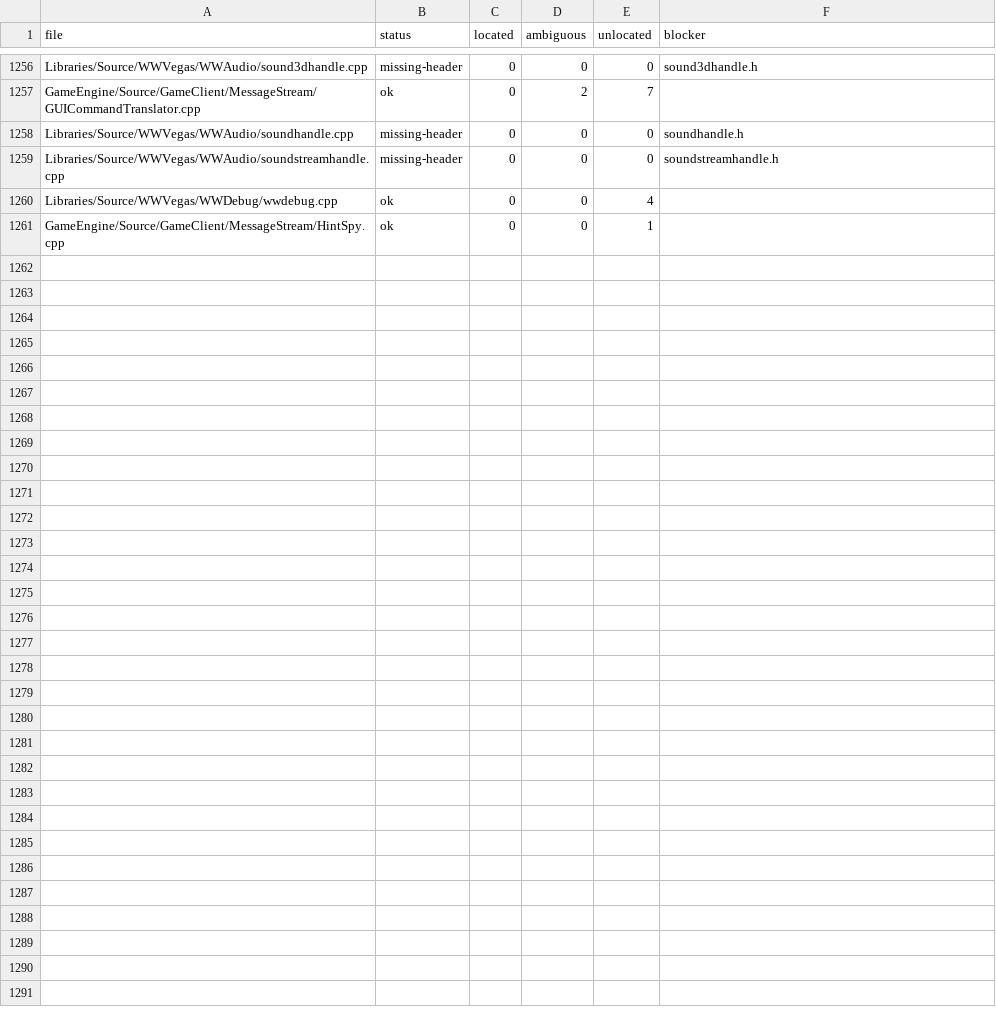
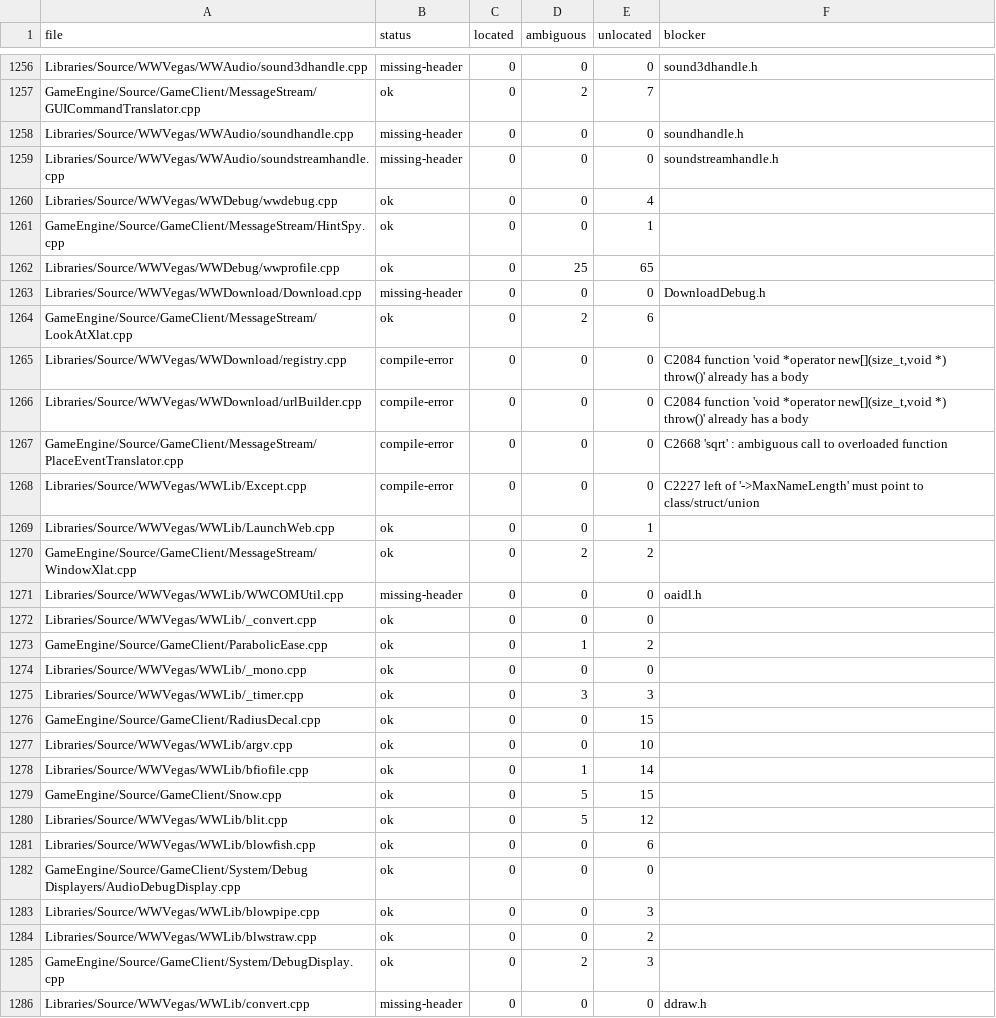
Before and after one commit to dginovker/Open-BFME, a CSV file: reverse/zh_sweep/report.csv, drawn as a sheet; only a part is shown, gaps mark what is left out.

```diff
--- a/reverse/zh_sweep/report.csv
+++ b/reverse/zh_sweep/report.csv
@@ -1261 +1261,26 @@ Libraries/Source/WWVegas/WWDebug/wwdebug.cpp,ok,0,0,4,
 GameEngine/Source/GameClient/MessageStream/HintSpy.cpp,ok,0,0,1,
+Libraries/Source/WWVegas/WWDebug/wwprofile.cpp,ok,0,25,65,
+Libraries/Source/WWVegas/WWDownload/Download.cpp,missing-header,0,0,0,DownloadDebug.h
+GameEngine/Source/GameClient/MessageStream/LookAtXlat.cpp,ok,0,2,6,
+Libraries/Source/WWVegas/WWDownload/registry.cpp,compile-error,0,0,0,"C2084 function 'void *operator new[](size_t,void *) throw()' already has a body"
+Libraries/Source/WWVegas/WWDownload/urlBuilder.cpp,compile-error,0,0,0,"C2084 function 'void *operator new[](size_t,void *) throw()' already has a body"
+GameEngine/Source/GameClient/MessageStream/PlaceEventTranslator.cpp,compile-error,0,0,0,C2668 'sqrt' : ambiguous call to overloaded function
+Libraries/Source/WWVegas/WWLib/Except.cpp,compile-error,0,0,0,C2227 left of '->MaxNameLength' must point to class/struct/union
+Libraries/Source/WWVegas/WWLib/LaunchWeb.cpp,ok,0,0,1,
+GameEngine/Source/GameClient/MessageStream/WindowXlat.cpp,ok,0,2,2,
+Libraries/Source/WWVegas/WWLib/WWCOMUtil.cpp,missing-header,0,0,0,oaidl.h
+Libraries/Source/WWVegas/WWLib/_convert.cpp,ok,0,0,0,
+GameEngine/Source/GameClient/ParabolicEase.cpp,ok,0,1,2,
+Libraries/Source/WWVegas/WWLib/_mono.cpp,ok,0,0,0,
+Libraries/Source/WWVegas/WWLib/_timer.cpp,ok,0,3,3,
+GameEngine/Source/GameClient/RadiusDecal.cpp,ok,0,0,15,
+Libraries/Source/WWVegas/WWLib/argv.cpp,ok,0,0,10,
+Libraries/Source/WWVegas/WWLib/bfiofile.cpp,ok,0,1,14,
+GameEngine/Source/GameClient/Snow.cpp,ok,0,5,15,
+Libraries/Source/WWVegas/WWLib/blit.cpp,ok,0,5,12,
+Libraries/Source/WWVegas/WWLib/blowfish.cpp,ok,0,0,6,
+GameEngine/Source/GameClient/System/Debug Displayers/AudioDebugDisplay.cpp,ok,0,0,0,
+Libraries/Source/WWVegas/WWLib/blowpipe.cpp,ok,0,0,3,
+Libraries/Source/WWVegas/WWLib/blwstraw.cpp,ok,0,0,2,
+GameEngine/Source/GameClient/System/DebugDisplay.cpp,ok,0,2,3,
+Libraries/Source/WWVegas/WWLib/convert.cpp,missing-header,0,0,0,ddraw.h
```
Also changed, not shown: reverse/functions.csv, 4 other files.
